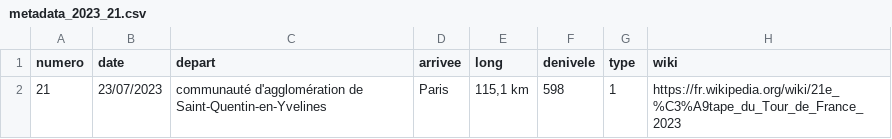
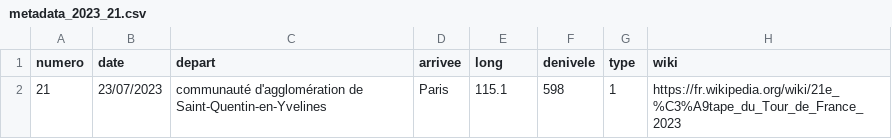
Before and after one commit to florentfgrs/tour_de_france_geodata, a CSV file: data/2023/21/metadata_2023_21.csv, drawn as a sheet.

Commit message:
Reprise csv data 2023

```diff
--- a/data/2023/21/metadata_2023_21.csv
+++ b/data/2023/21/metadata_2023_21.csv
@@ -1,2 +1,2 @@
 numero;date;depart;arrivee;long;denivele;type;wiki
-21;23/07/2023;communauté d'agglomération de Saint-Quentin-en-Yvelines;Paris;115,1 km;598;1;https://fr.wikipedia.org/wiki/21e_%C3%A9tape_du_Tour_de_France_2023
+21;23/07/2023;communauté d'agglomération de Saint-Quentin-en-Yvelines;Paris;115.1;598;1;https://fr.wikipedia.org/wiki/21e_%C3%A9tape_du_Tour_de_France_2023
```
Also changed, not shown: 20 other files.
